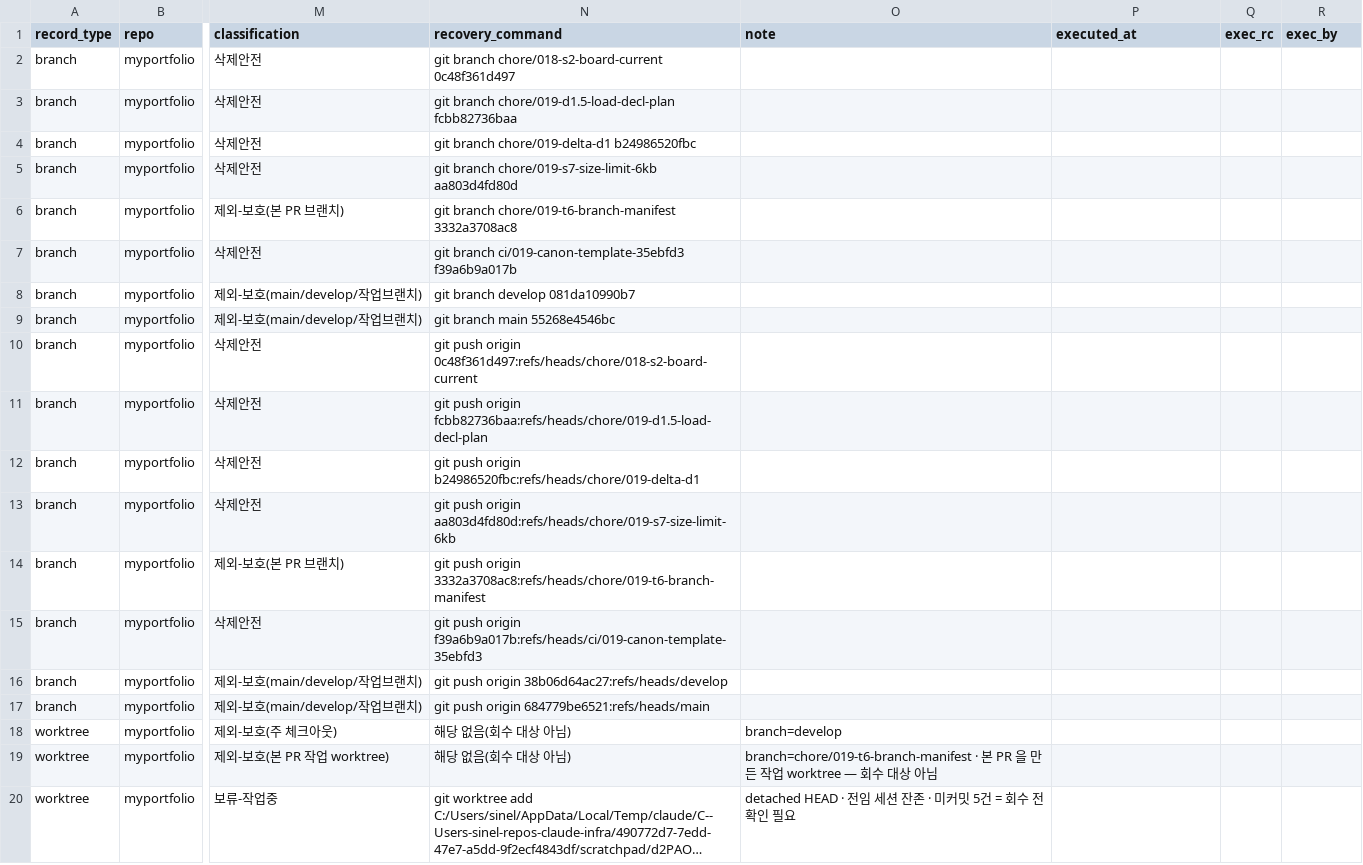
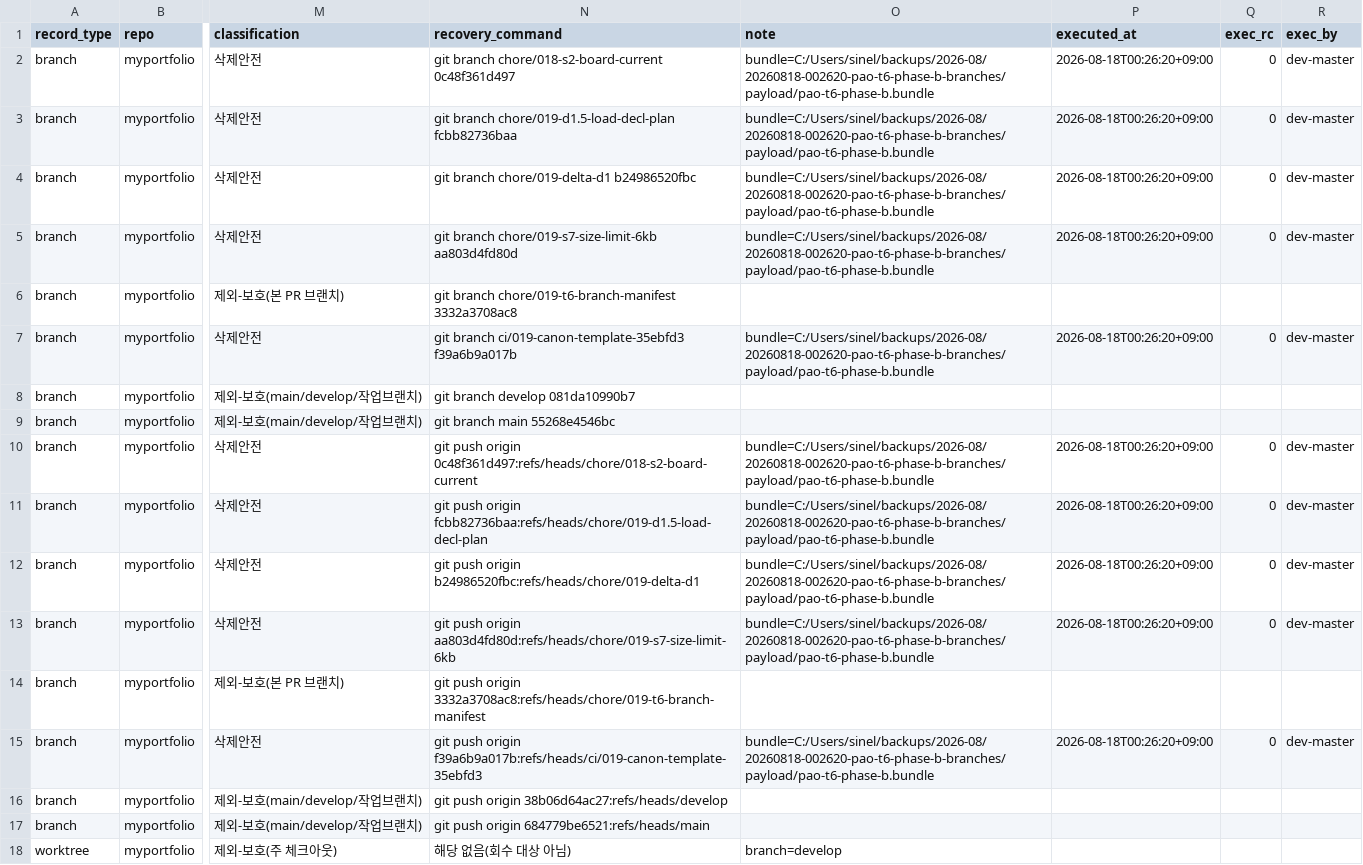
Before and after one commit to sinelym-creator/myportfolio, a TSV file: ops/branch-cleanup/20260817-myportfolio-t6-branches.tsv, drawn as a sheet; only a part is shown, gaps mark what is left out; the shorter side is filled out with more unchanged rows; long unchanged cells end in …; the diff names each change by its address in the sheet, - before the commit and + after, or states it on an @@ line.

Commit message:
chore(019): T6 Phase B - record 10 deleted refs in branch-cleanup manifest
5 local + 5 remote refs classified delete-safe were removed after re-verifying all 4 axes (PR MERGED, tip == headRefOid, ancestor of origin/develop, not attached to any worktree). Backup = self-contained bundle (verify okay) with isolated-restore drill before and after removal, 5/5 sha match. Manifest exec columns filled (executed_at / exec_rc=0 / exec_by=dev-master); bundle path appended to note; recovery_command left untouched; 18-column schema unchanged. Generated outputs regenerated after staging the manifest. Local gate 6/6 warned 0.

```diff
--- a/ops/branch-cleanup/20260817-myportfolio-t6-branches.tsv
+++ b/ops/branch-cleanup/20260817-myportfolio-t6-branches.tsv
-O2:O5 (note): (empty)
+O2:O5 (note): bundle=C:/Users/sinel/backups/2026-08/20260818-002620-pao-t6-phase-b-branches/payload/pao-t6-phase-b.bundle
-P2:P5 (executed_at): (empty)
+P2:P5 (executed_at): 2026-08-18T00:26:20+09:00
-Q2:Q5 (exec_rc): (empty)
+Q2:Q5 (exec_rc): 0
-R2:R5 (exec_by): (empty)
+R2:R5 (exec_by): dev-master
-O7 (note): (empty)
+O7 (note): bundle=C:/Users/sinel/backups/2026-08/20260818-002620-pao-t6-phase-b-branches/payload/pao-t6-phase-b.bundle
-P7 (executed_at): (empty)
+P7 (executed_at): 2026-08-18T00:26:20+09:00
-Q7 (exec_rc): (empty)
+Q7 (exec_rc): 0
-R7 (exec_by): (empty)
+R7 (exec_by): dev-master
-O10:O13 (note): (empty)
+O10:O13 (note): bundle=C:/Users/sinel/backups/2026-08/20260818-002620-pao-t6-phase-b-branches/payload/pao-t6-phase-b.bundle
-P10:P13 (executed_at): (empty)
+P10:P13 (executed_at): 2026-08-18T00:26:20+09:00
-Q10:Q13 (exec_rc): (empty)
+Q10:Q13 (exec_rc): 0
-R10:R13 (exec_by): (empty)
+R10:R13 (exec_by): dev-master
-O15 (note): (empty)
+O15 (note): bundle=C:/Users/sinel/backups/2026-08/20260818-002620-pao-t6-phase-b-branches/payload/pao-t6-phase-b.bundle
-P15 (executed_at): (empty)
+P15 (executed_at): 2026-08-18T00:26:20+09:00
-Q15 (exec_rc): (empty)
+Q15 (exec_rc): 0
-R15 (exec_by): (empty)
+R15 (exec_by): dev-master
```
Also changed, not shown: 5 other files.
